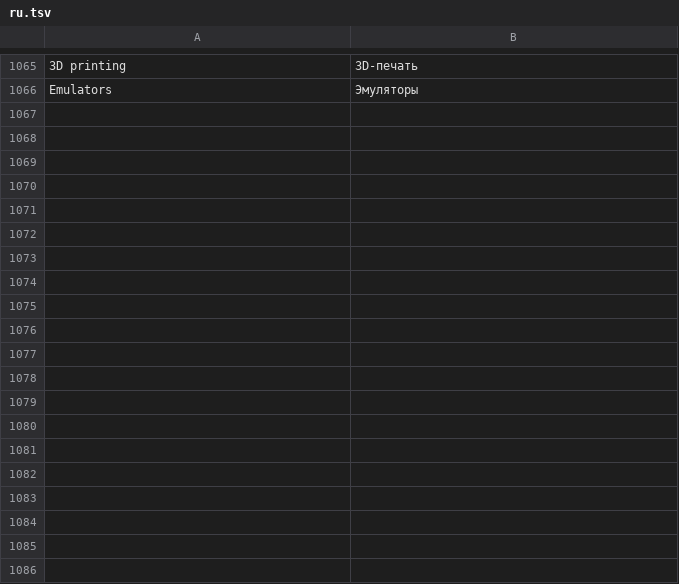
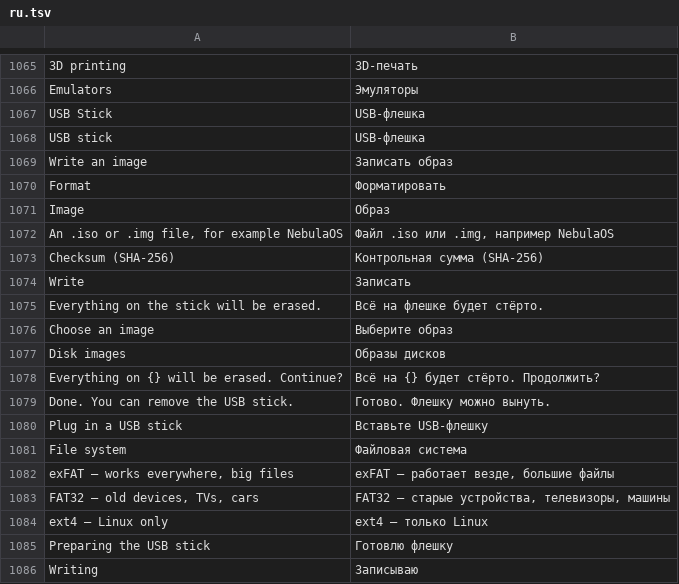
Before and after one commit to matvijaskiv-svg/NebulaOS, a TSV file: desktop/usr/share/nebulaos/i18n/ru.tsv, drawn as a sheet; only a part is shown, gaps mark what is left out; the diff covers the shown part only; the diff names each change by its address in the sheet, - before the commit and + after, or states it on an @@ line.

Commit message:
NebulaOS 0.9.11: New: Web Apps (any site becomes an app), USB Stick (write an ISO, format), Toolkit tool sets like Kali plus BlackArch with 2800+ tools, Anonymous mode (random MAC + Tor, browser through Tor) without the terminal; fixes

```diff
--- a/desktop/usr/share/nebulaos/i18n/ru.tsv
+++ b/desktop/usr/share/nebulaos/i18n/ru.tsv
+row 1067: USB Stick | USB-флешка
+row 1068: USB stick | USB-флешка
+row 1069: Write an image | Записать образ
+row 1070: Format | Форматировать
+row 1071: Image | Образ
+row 1072: An .iso or .img file, for example NebulaOS | Файл .iso или .img, например NebulaOS
+row 1073: Checksum (SHA-256) | Контрольная сумма (SHA-256)
+row 1074: Write | Записать
+row 1075: Everything on the stick will be erased. | Всё на флешке будет стёрто.
+row 1076: Choose an image | Выберите образ
+row 1077: Disk images | Образы дисков
+row 1078: Everything on {} will be erased. Continue? | Всё на {} будет стёрто. Продолжить?
+row 1079: Done. You can remove the USB stick. | Готово. Флешку можно вынуть.
+row 1080: Plug in a USB stick | Вставьте USB-флешку
+row 1081: File system | Файловая система
+row 1082: exFAT — works everywhere, big files | exFAT — работает везде, большие файлы
+row 1083: FAT32 — old devices, TVs, cars | FAT32 — старые устройства, телевизоры, машины
+row 1084: ext4 — Linux only | ext4 — только Linux
+row 1085: Preparing the USB stick | Готовлю флешку
+row 1086: Writing | Записываю
```
Also changed, not shown: 47 added rows elsewhere in this file, desktop/usr/share/nebulaos/i18n/it.tsv, desktop/usr/share/nebulaos/i18n/uk.tsv, 13 other files.
